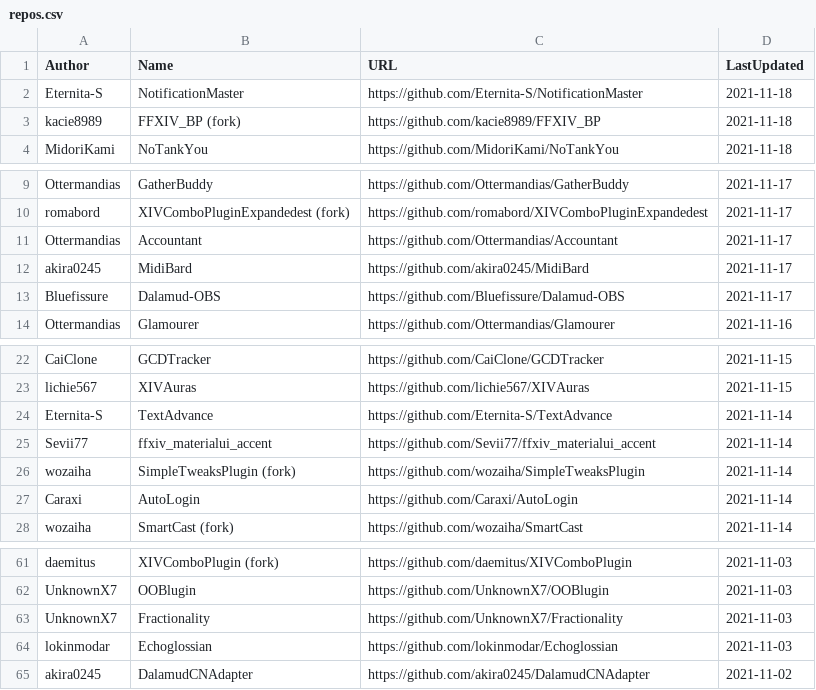
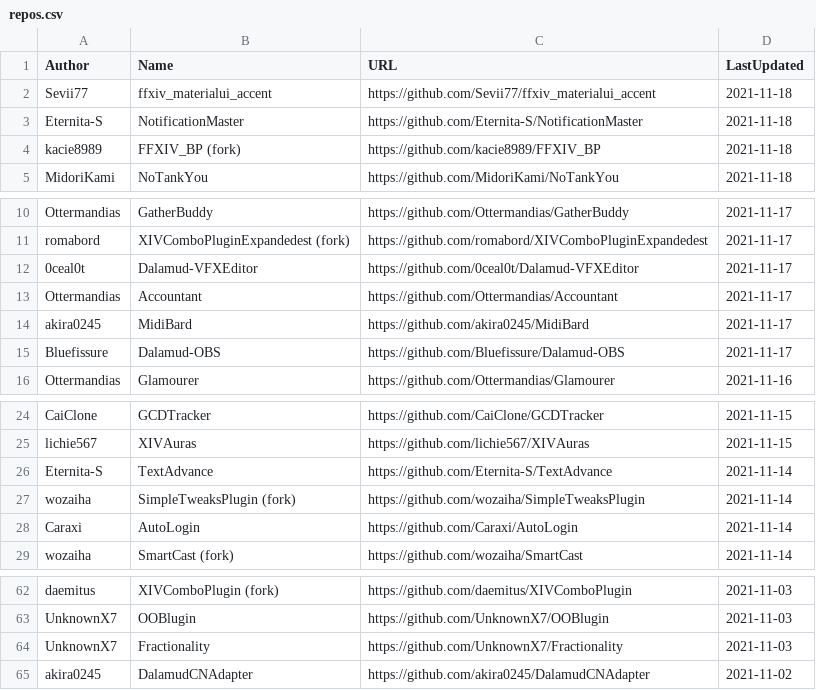
Before and after one commit to kalilistic/xivplugins, a CSV file: docs/_data/repos.csv, drawn as a sheet; only a part is shown, gaps mark what is left out.

```diff
--- a/docs/_data/repos.csv
+++ b/docs/_data/repos.csv
@@ -1,2 +1,3 @@
 Author,Name,URL,LastUpdated
+Sevii77,ffxiv_materialui_accent,https://github.com/Sevii77/ffxiv_materialui_accent,2021-11-18
 Eternita-S,NotificationMaster,https://github.com/Eternita-S/NotificationMaster,2021-11-18
@@ -10,2 +11,3 @@ Ottermandias,GatherBuddy,https://github.com/Ottermandias/GatherBuddy,2021-11-17
 romabord,XIVComboPluginExpandedest (fork),https://github.com/romabord/XIVComboPluginExpandedest,2021-11-17
+0ceal0t,Dalamud-VFXEditor,https://github.com/0ceal0t/Dalamud-VFXEditor,2021-11-17
 Ottermandias,Accountant,https://github.com/Ottermandias/Accountant,2021-11-17
@@ -24,3 +26,2 @@ lichie567,XIVAuras,https://github.com/lichie567/XIVAuras,2021-11-15
 Eternita-S,TextAdvance,https://github.com/Eternita-S/TextAdvance,2021-11-14
-Sevii77,ffxiv_materialui_accent,https://github.com/Sevii77/ffxiv_materialui_accent,2021-11-14
 wozaiha,SimpleTweaksPlugin (fork),https://github.com/wozaiha/SimpleTweaksPlugin,2021-11-14
@@ -63,3 +64,2 @@ UnknownX7,OOBlugin,https://github.com/UnknownX7/OOBlugin,2021-11-03
 UnknownX7,Fractionality,https://github.com/UnknownX7/Fractionality,2021-11-03
-lokinmodar,Echoglossian,https://github.com/lokinmodar/Echoglossian,2021-11-03
 akira0245,DalamudCNAdapter,https://github.com/akira0245/DalamudCNAdapter,2021-11-02
```
